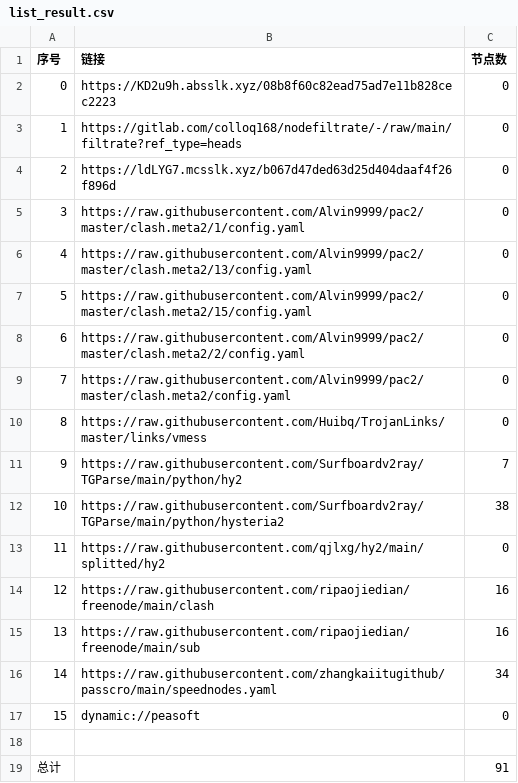
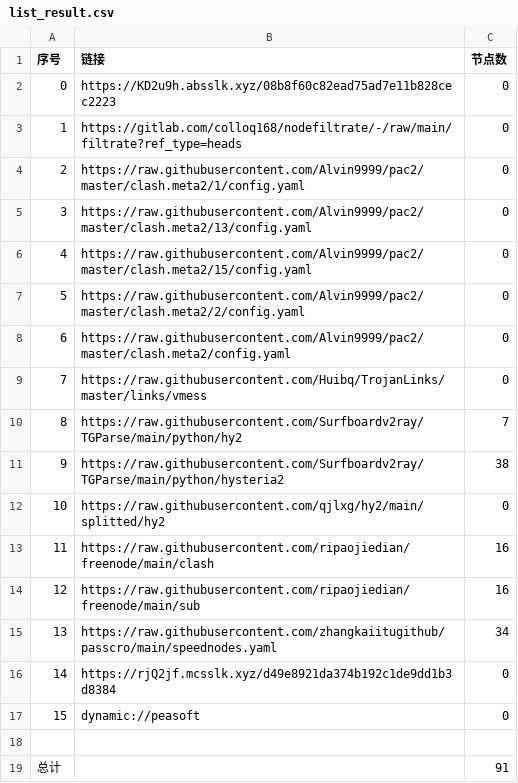
Before and after one commit to sileopro/AutoMergePublicNodes, a CSV file: list_result.csv, drawn as a sheet; removed rows and columns are numbered as before the commit, all else as after; the diff names each change by its address in the sheet, - before the commit and + after, or states it on an @@ line.

```diff
--- a/list_result.csv
+++ b/list_result.csv
-row 4: 2 | https://ldLYG7.mcsslk.xyz/b067d47ded63d25d404daaf4f26f896d | 0
@@ column A (序号) renumbered between rows 4 and 15 @@
+row 16: 14 | https://rjQ2jf.mcsslk.xyz/d49e8921da374b192c1de9dd1b3d8384 | 0
```
Also changed, not shown: 19 other files.
